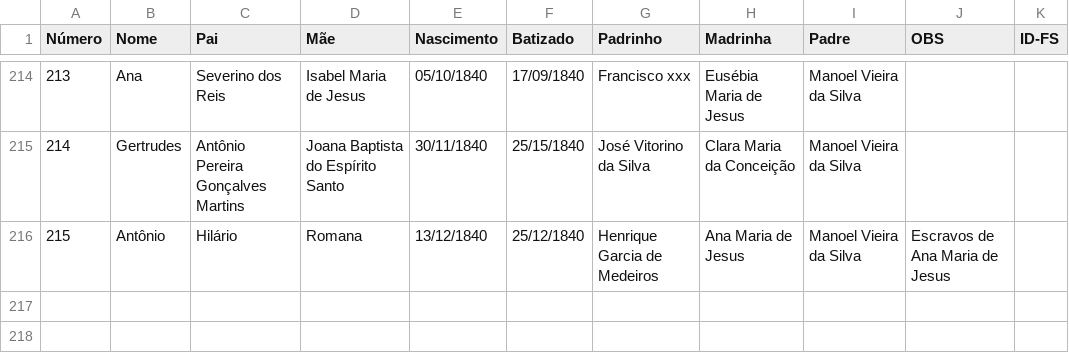
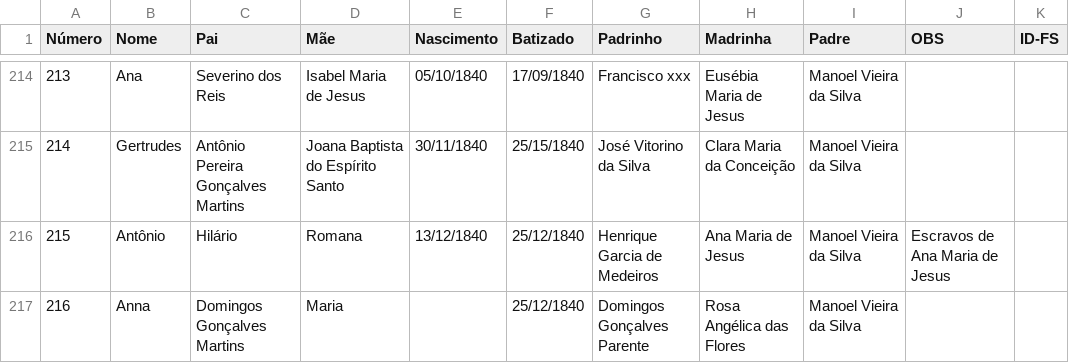
Before and after one commit to jsinatro/genealogiabarbalha, a CSV file: Batismos_Barbalha.csv, drawn as a sheet; only a part is shown, gaps mark what is left out; the diff names each change by its address in the sheet, - before the commit and + after, or states it on an @@ line.

Commit message:
Update Batismos_Barbalha.csv

```diff
--- a/Batismos_Barbalha.csv
+++ b/Batismos_Barbalha.csv
+row 217: 216 | Anna | Domingos Gonçalves Martins | Maria |  | 25/12/1840 | Domingos Gonçalves Parente | Rosa Angélica das Flores | Manoel Vieira da Silva
```
